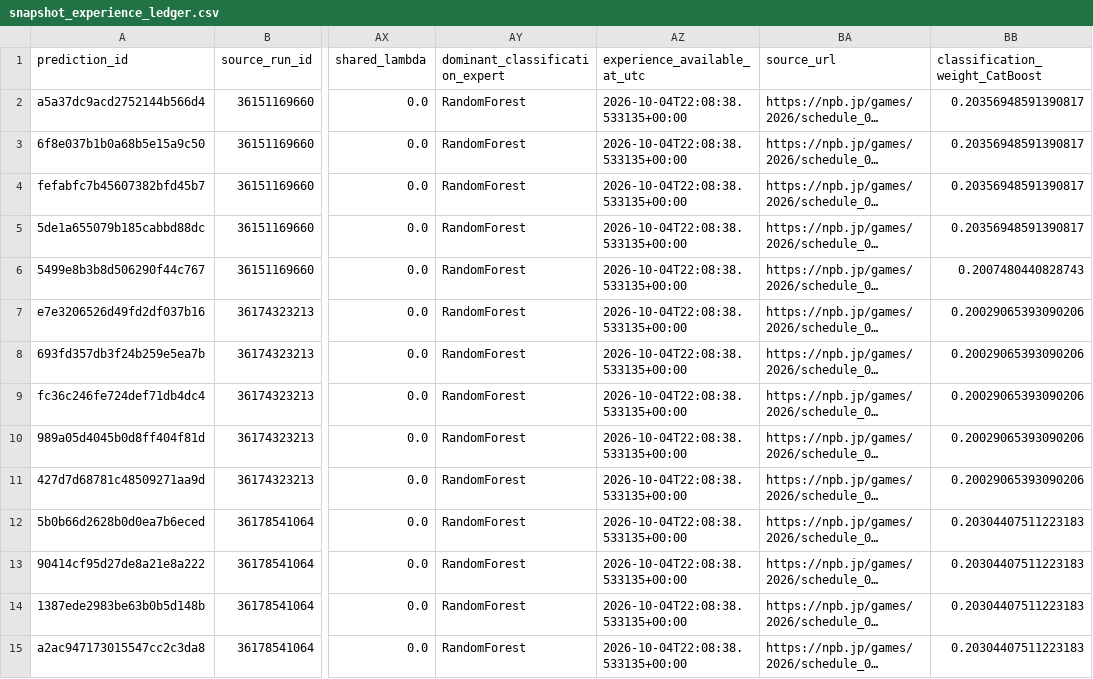
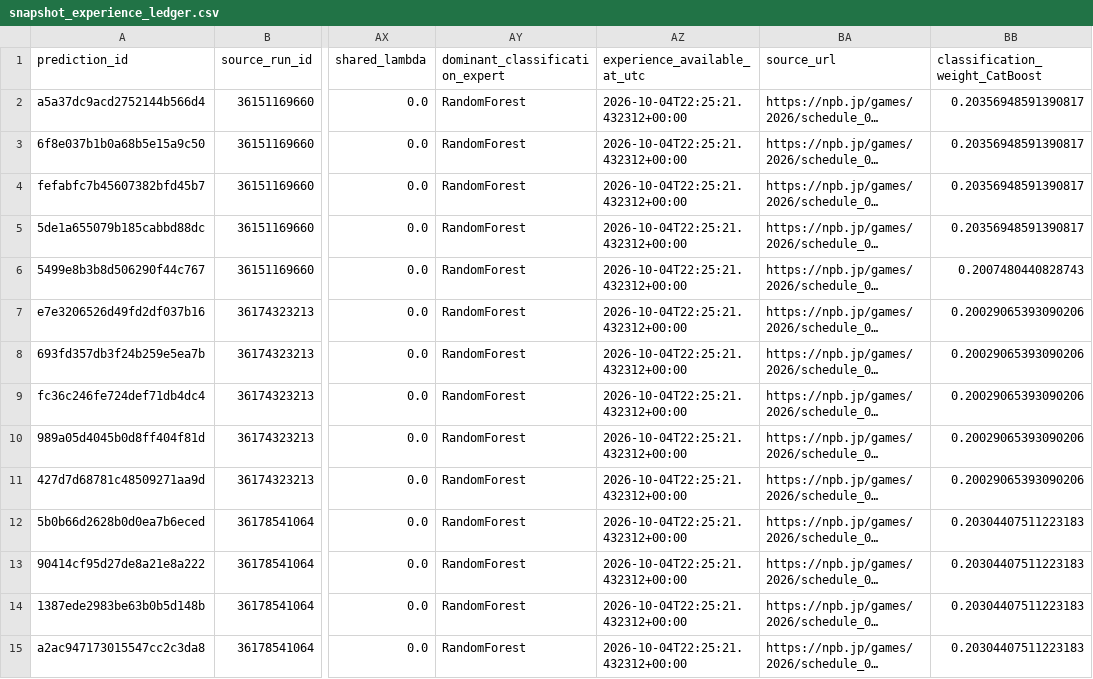
Before and after one commit to sasasotaro1202-star/Baseball-Prediction-System, a CSV file: data/experience/snapshot_experience_ledger.csv, drawn as a sheet; only a part is shown, gaps mark what is left out; long unchanged cells end in …; the diff covers the shown part only; the diff names each change by its address in the sheet, - before the commit and + after, or states it on an @@ line.

```diff
--- a/data/experience/snapshot_experience_ledger.csv
+++ b/data/experience/snapshot_experience_ledger.csv
-AZ2:AZ15 (experience_available_at_utc): 2026-10-04T22:08:38.533135+00:00
+AZ2:AZ15 (experience_available_at_utc): 2026-10-04T22:25:21.432312+00:00
```
Also changed, not shown: 117 edited cells elsewhere in this file, 6 other files.
